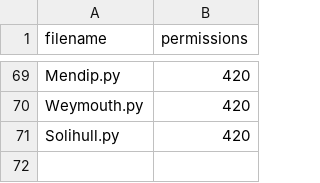
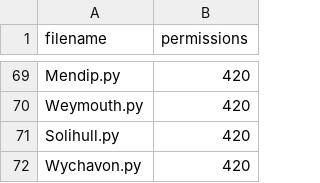
Before and after one commit to mikelmaron/planningalerts, a CSV file: OtherFilesToCopy.csv, drawn as a sheet; only a part is shown, gaps mark what is left out.

```diff
--- a/OtherFilesToCopy.csv
+++ b/OtherFilesToCopy.csv
@@ -71 +71,2 @@
 "Solihull.py", "420"
+"Wychavon.py", "420"
```
Also changed, not shown: SitesToGenerate.csv, 1 other file.
